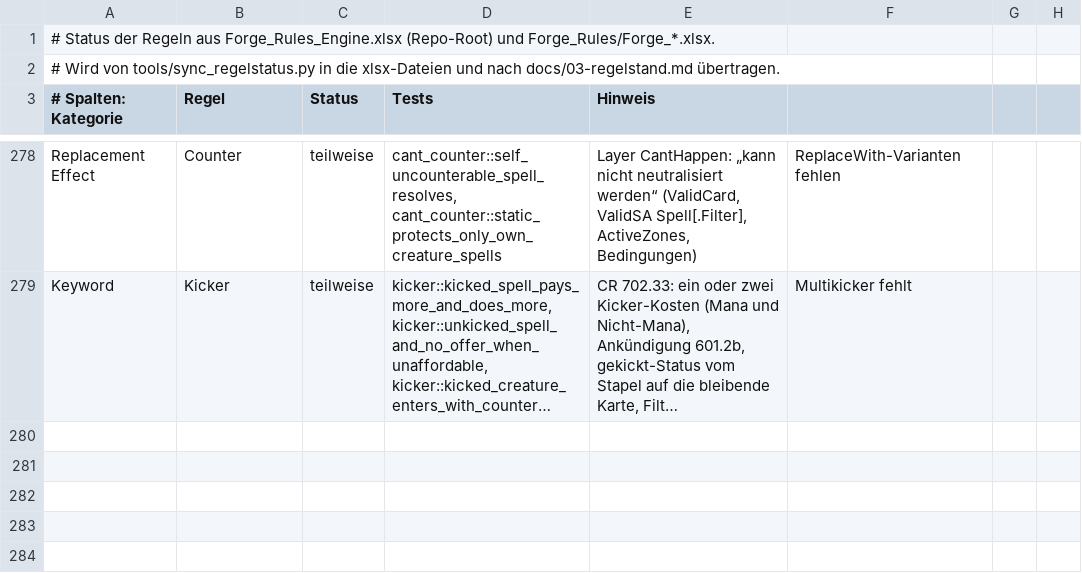
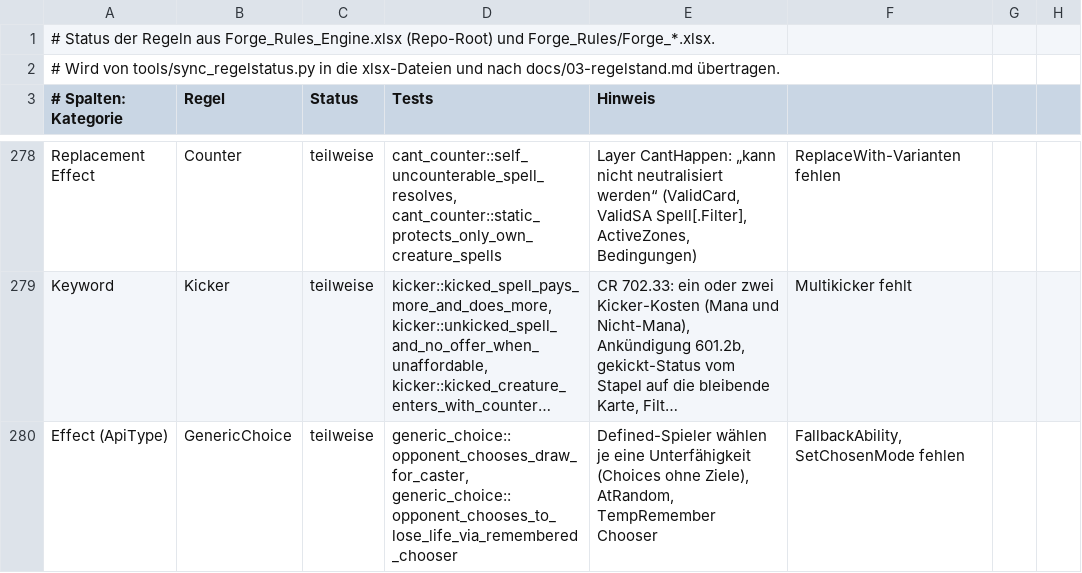
Before and after one commit to wowseer/forge-rules-rs, a CSV file: tools/regelstatus.csv, drawn as a sheet; only a part is shown, gaps mark what is left out; long unchanged cells end in …; the diff names each change by its address in the sheet, - before the commit and + after, or states it on an @@ line.

```diff
--- a/tools/regelstatus.csv
+++ b/tools/regelstatus.csv
+row 280: Effect (ApiType) | GenericChoice | teilweise | generic_choice::opponent_chooses_draw_for_caster, generic_choice::opponent_chooses_to_lose_life_via_remembered_chooser | Defined-Spieler wählen je eine Unterfähigkeit (Choices ohne Ziele), AtRandom, TempRemember Chooser | FallbackAbility, SetChosenMode fehlen
```
Also changed, not shown: 6 other files.
